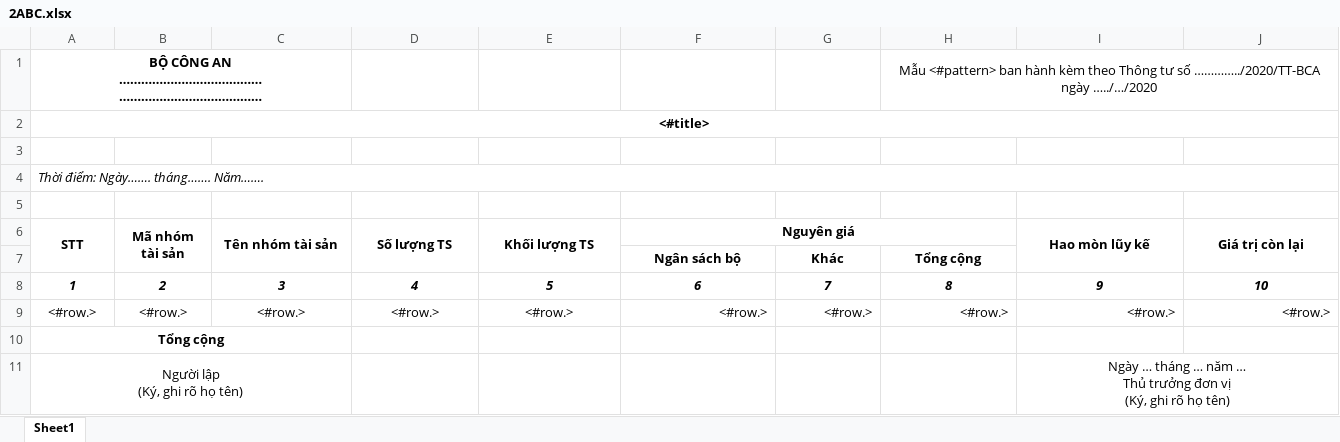
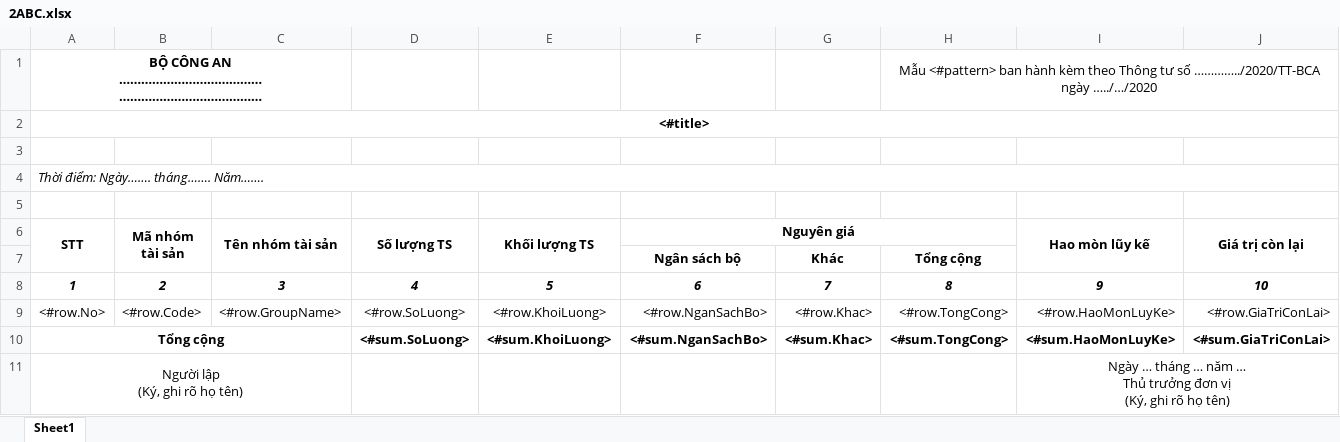
Before and after one commit to bacsiden/qlts, an Excel workbook: Source/DK.Web/ReportTemplates/2ABC.xlsx, sheet Sheet1, drawn as a sheet; values as stored, in another font and other column widths than the file's, no borders; removed rows and columns are numbered as before the commit, all else as after; the diff names each change by its address in the sheet, - before the commit and + after, or states it on an @@ line.

```diff
--- a/Source/DK.Web/ReportTemplates/2ABC.xlsx (sheet Sheet1)
+++ b/Source/DK.Web/ReportTemplates/2ABC.xlsx (sheet Sheet1)
-row 9: <#row.> | <#row.> | <#row.> | <#row.> | <#row.> | <#row.> | <#row.> | <#row.> | <#row.> | <#row.>
+row 9: <#row.No> | <#row.Code> | <#row.GroupName> | <#row.SoLuong> | <#row.KhoiLuong> | <#row.NganSachBo> | <#row.Khac> | <#row.TongCong> | <#row.HaoMonLuyKe> | <#row.GiaTriConLai>
-D10 (Số lượng TS): (empty)
+D10 (Số lượng TS): <#sum.SoLuong>
-E10 (Khối lượng TS): (empty)
+E10 (Khối lượng TS): <#sum.KhoiLuong>
-F10 (Nguyên giá): (empty)
+F10 (Nguyên giá): <#sum.NganSachBo>
-G10: (empty)
+G10: <#sum.Khac>
-H10: (empty)
+H10: <#sum.TongCong>
-I10 (Hao mòn lũy kế): (empty)
+I10 (Hao mòn lũy kế): <#sum.HaoMonLuyKe>
-J10 (Giá trị còn lại): (empty)
+J10 (Giá trị còn lại): <#sum.GiaTriConLai>
```
Also changed, not shown: Source/DK.Web/ReportTemplates/3AB.xlsx, Source/DK.Web/ReportTemplates/4ABC.xlsx, 18 other files.
